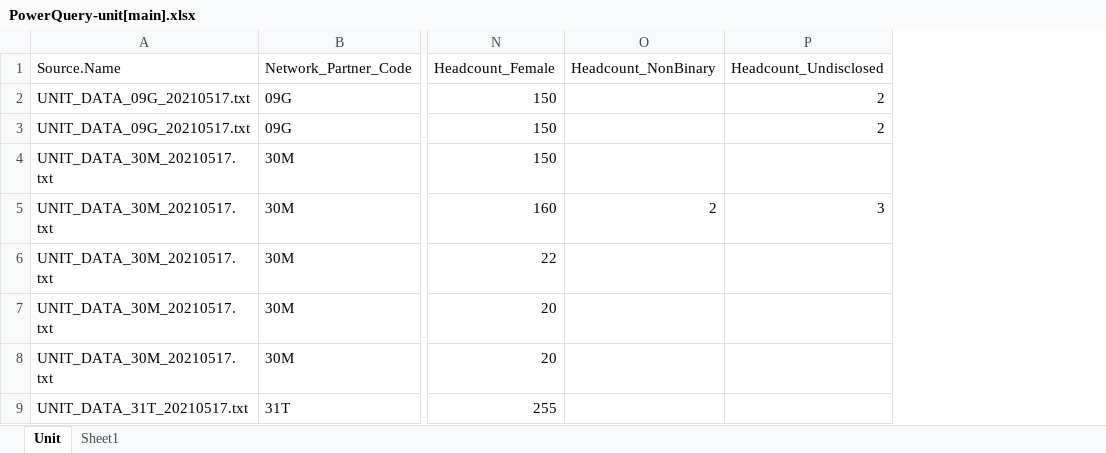
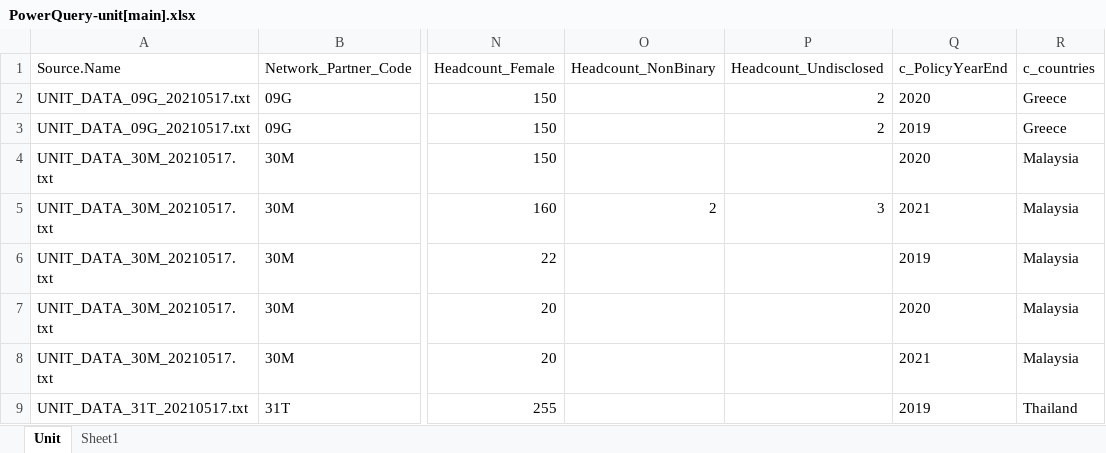
Before and after one commit to mj-aguilar/adfDemo01, an Excel workbook: PowerQuery-unit[main].xlsx, sheet Unit, drawn as a sheet; only a part is shown, gaps mark what is left out; values as stored, in another font and other column widths than the file's, no borders; table styles not drawn; the diff names each change by its address in the sheet, - before the commit and + after, or states it on an @@ line.

Commit message:
Update PowerQuery-unit[main].xlsx

```diff
--- a/PowerQuery-unit[main].xlsx (sheet Unit)
+++ b/PowerQuery-unit[main].xlsx (sheet Unit)
+column Q (c_PolicyYearEnd), rows 2-9: 2020 | 2019 | 2020 | 2021 | 2019 | 2020 | 2021 | 2019
+column R (c_countries), rows 2-9: Greece | Greece | Malaysia | Malaysia | Malaysia | Malaysia | Malaysia | Thailand
```
